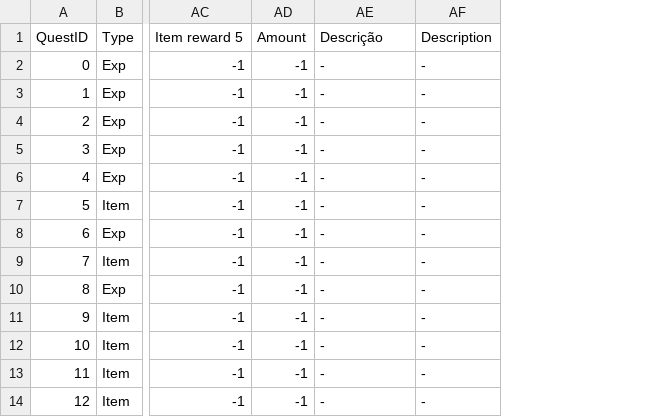
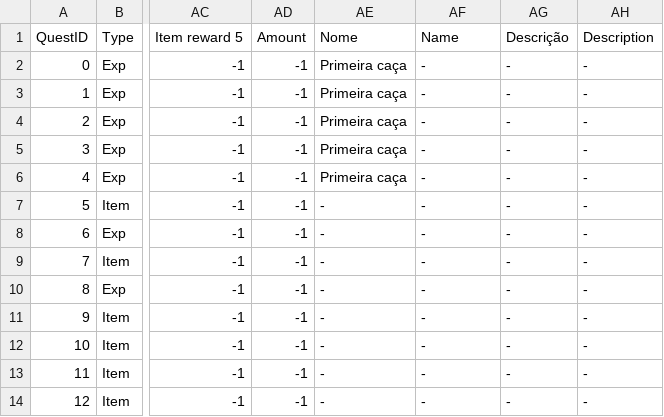
Before and after one commit to Salevieno/Jogo-da-aventura, a CSV file: csv/Quests.csv, drawn as a sheet; only a part is shown, gaps mark what is left out; the diff names each change by its address in the sheet, - before the commit and + after, or states it on an @@ line.

```diff
--- a/csv/Quests.csv
+++ b/csv/Quests.csv
+column AG, rows 1-14: Descrição | - | - | - | - | - | - | - | - | - | - | - | - | -
+column AH, rows 1-14: Description | - | - | - | - | - | - | - | - | - | - | - | - | -
-AE1: Descrição
+AE1: Nome
-AF1: Description
+AF1: Name
-AE2:AE6: -
+AE2:AE6: Primeira caça
```
Also changed, not shown: 13 other files.
